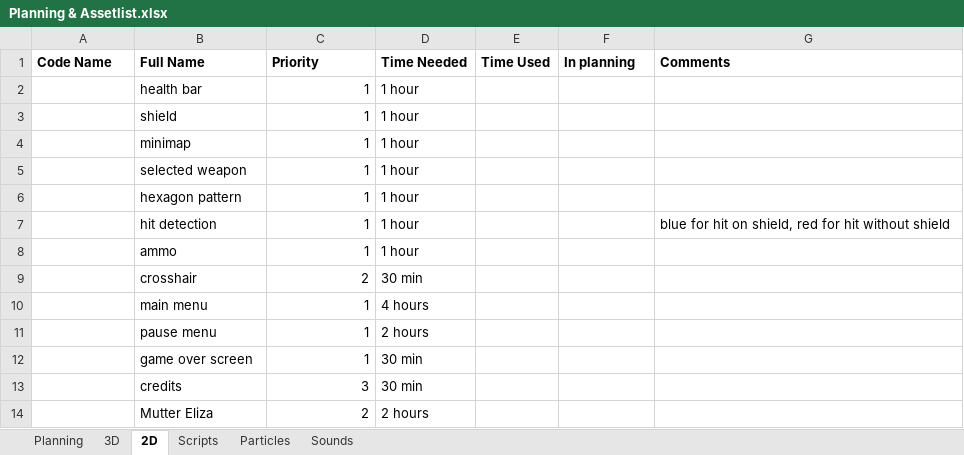
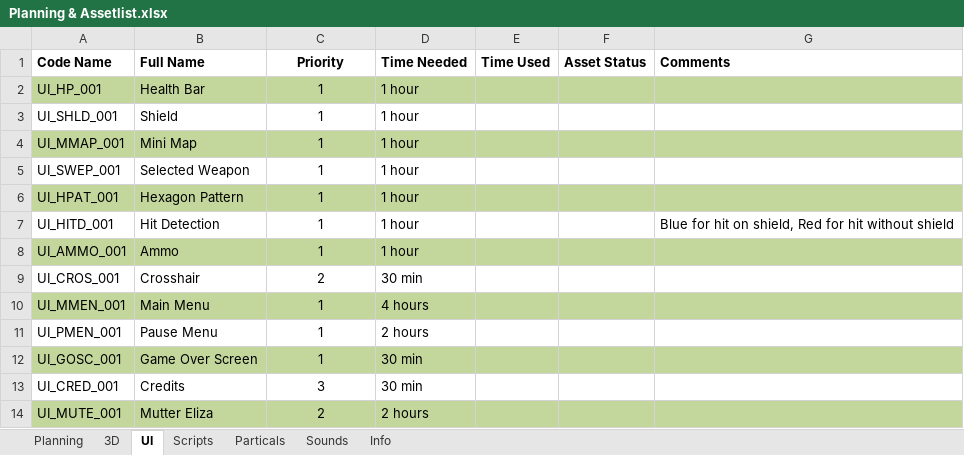
Before and after one commit to blackhol/Order66, an Excel workbook: Planning & Assetlist.xlsx, sheet UI, drawn as a sheet; values as stored, in another font and other column widths than the file's, no borders; the diff names each change by its address in the sheet, - before the commit and + after, or states it on an @@ line.

Commit message:
Assetlist

```diff
--- a/Planning & Assetlist.xlsx (sheet UI)
+++ b/Planning & Assetlist.xlsx (sheet UI)
-sheet tab: 2D
+sheet tab: UI
-sheet tab: Particles
+sheet tab: Particals
+sheet tab: Info
-C1 alignment: left
+C1 alignment: center
-F1: In planning
+F1: Asset Status
-A2 (Code Name): (empty)
+A2 (Code Name): UI_HP_001
-A2:G2 fill: none
+A2:G2 fill: #C3D69B
-B2 (Full Name): health bar
+B2 (Full Name): Health Bar
-C2:C14 alignment: right
+C2:C14 alignment: center
-A3 (Code Name): (empty)
+A3 (Code Name): UI_SHLD_001
-B3 (Full Name): shield
+B3 (Full Name): Shield
-A4 (Code Name): (empty)
+A4 (Code Name): UI_MMAP_001
-A4:G4 fill: none
+A4:G4 fill: #C3D69B
-B4 (Full Name): minimap
+B4 (Full Name): Mini Map
-A5 (Code Name): (empty)
+A5 (Code Name): UI_SWEP_001
-B5 (Full Name): selected weapon
+B5 (Full Name): Selected Weapon
-A6 (Code Name): (empty)
+A6 (Code Name): UI_HPAT_001
-A6:G6 fill: none
+A6:G6 fill: #C3D69B
-B6 (Full Name): hexagon pattern
+B6 (Full Name): Hexagon Pattern
-A7 (Code Name): (empty)
+A7 (Code Name): UI_HITD_001
-B7 (Full Name): hit detection
+B7 (Full Name): Hit Detection
-G7 (Comments): blue for hit on shield, red for hit…
+G7 (Comments): Blue for hit on shield, Red for hit…
-A8 (Code Name): (empty)
+A8 (Code Name): UI_AMMO_001
-A8:G8 fill: none
+A8:G8 fill: #C3D69B
-B8 (Full Name): ammo
+B8 (Full Name): Ammo
-A9 (Code Name): (empty)
+A9 (Code Name): UI_CROS_001
-B9 (Full Name): crosshair
+B9 (Full Name): Crosshair
-A10 (Code Name): (empty)
+A10 (Code Name): UI_MMEN_001
-A10:G10 fill: none
+A10:G10 fill: #C3D69B
-B10 (Full Name): main menu
+B10 (Full Name): Main Menu
-A11 (Code Name): (empty)
+A11 (Code Name): UI_PMEN_001
-B11 (Full Name): pause menu
+B11 (Full Name): Pause Menu
-A12 (Code Name): (empty)
+A12 (Code Name): UI_GOSC_001
-A12:G12 fill: none
+A12:G12 fill: #C3D69B
-B12 (Full Name): game over screen
+B12 (Full Name): Game Over Screen
-A13 (Code Name): (empty)
+A13 (Code Name): UI_CRED_001
-B13 (Full Name): credits
+B13 (Full Name): Credits
-A14 (Code Name): (empty)
+A14 (Code Name): UI_MUTE_001
-A14:G14 fill: none
+A14:G14 fill: #C3D69B
```
Also changed, not shown: sheet 3D, sheet Particals, sheet Sounds, sheet Scripts, sheet Planning.
